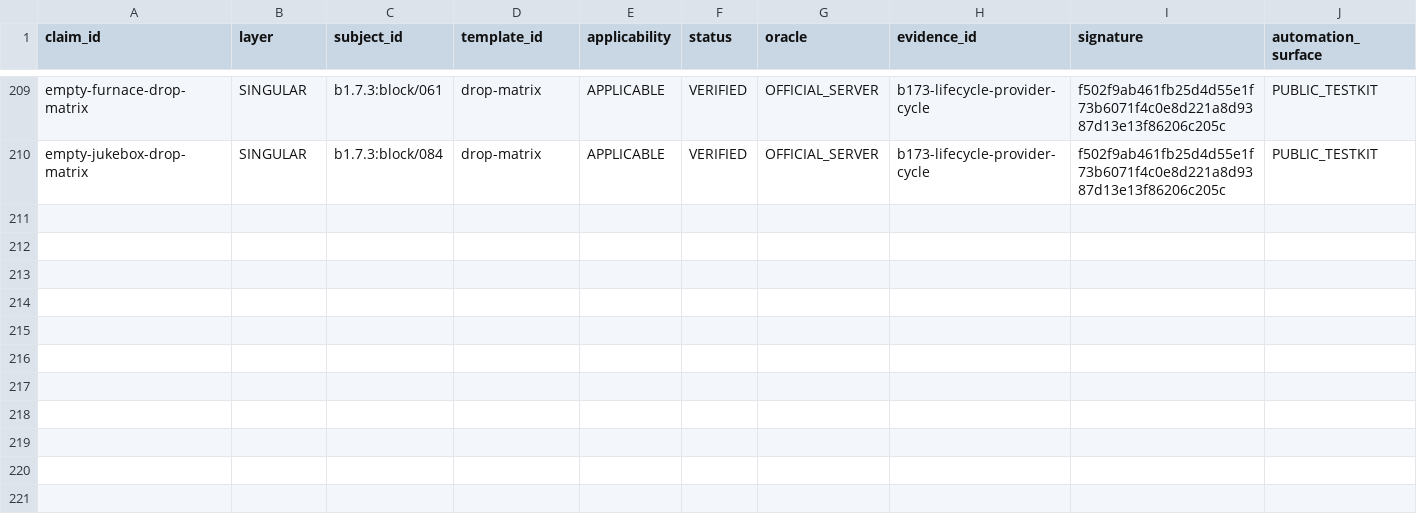
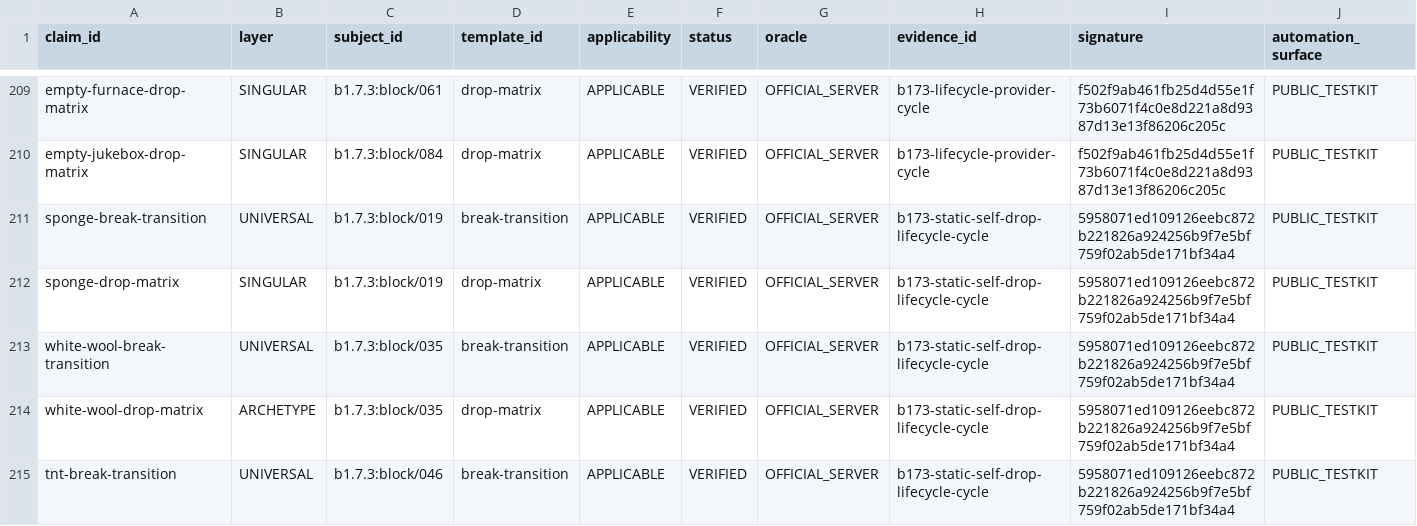
Before and after one commit to lucasrgt/Worldline, a TSV file: behavior/functional-census/b1.7.3/claims.tsv, drawn as a sheet; only a part is shown, gaps mark what is left out; the diff covers the shown part only; the diff names each change by its address in the sheet, - before the commit and + after, or states it on an @@ line.

Commit message:
Promote the stable static self drop lifecycle family

```diff
--- a/behavior/functional-census/b1.7.3/claims.tsv
+++ b/behavior/functional-census/b1.7.3/claims.tsv
+row 211: sponge-break-transition | UNIVERSAL | b1.7.3:block/019 | break-transition | APPLICABLE | VERIFIED | OFFICIAL_SERVER | b173-static-self-drop-lifecycle-cycle | 5958071ed109126eebc872b221826a924256b9f7e5bf759f02ab5de171bf34a4 | PUBLIC_TESTKIT
+row 212: sponge-drop-matrix | SINGULAR | b1.7.3:block/019 | drop-matrix | APPLICABLE | VERIFIED | OFFICIAL_SERVER | b173-static-self-drop-lifecycle-cycle | 5958071ed109126eebc872b221826a924256b9f7e5bf759f02ab5de171bf34a4 | PUBLIC_TESTKIT
+row 213: white-wool-break-transition | UNIVERSAL | b1.7.3:block/035 | break-transition | APPLICABLE | VERIFIED | OFFICIAL_SERVER | b173-static-self-drop-lifecycle-cycle | 5958071ed109126eebc872b221826a924256b9f7e5bf759f02ab5de171bf34a4 | PUBLIC_TESTKIT
+row 214: white-wool-drop-matrix | ARCHETYPE | b1.7.3:block/035 | drop-matrix | APPLICABLE | VERIFIED | OFFICIAL_SERVER | b173-static-self-drop-lifecycle-cycle | 5958071ed109126eebc872b221826a924256b9f7e5bf759f02ab5de171bf34a4 | PUBLIC_TESTKIT
+row 215: tnt-break-transition | UNIVERSAL | b1.7.3:block/046 | break-transition | APPLICABLE | VERIFIED | OFFICIAL_SERVER | b173-static-self-drop-lifecycle-cycle | 5958071ed109126eebc872b221826a924256b9f7e5bf759f02ab5de171bf34a4 | PUBLIC_TESTKIT
```
Also changed, not shown: 5 added rows and 30 edited cells elsewhere in this file, 2 other files.
